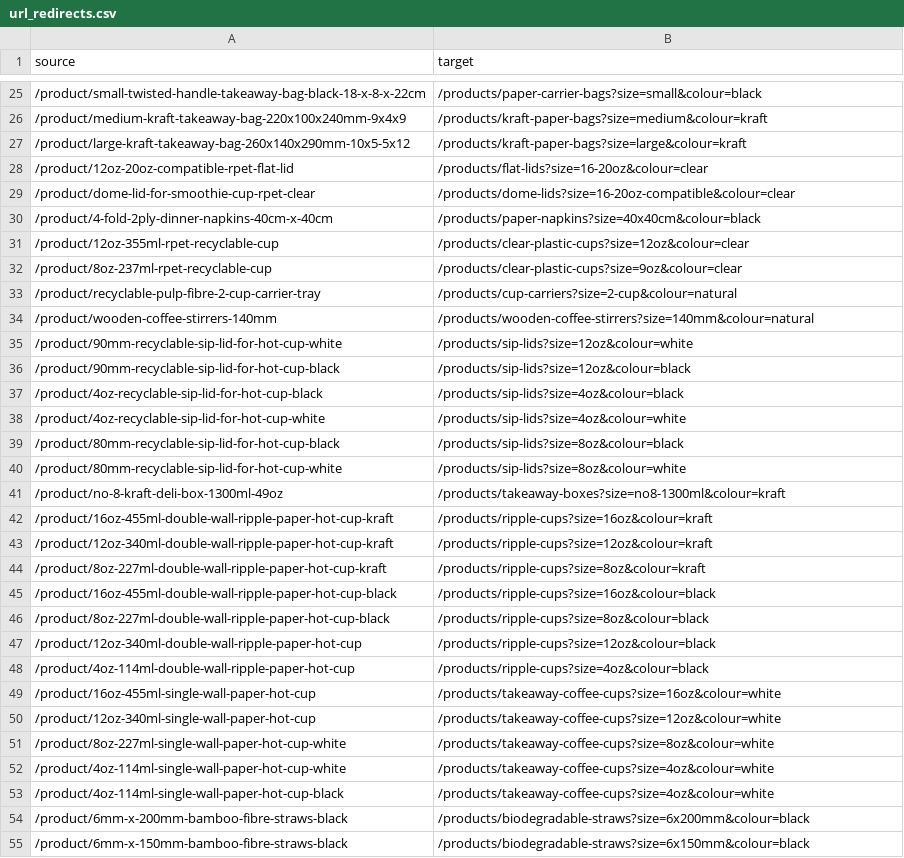
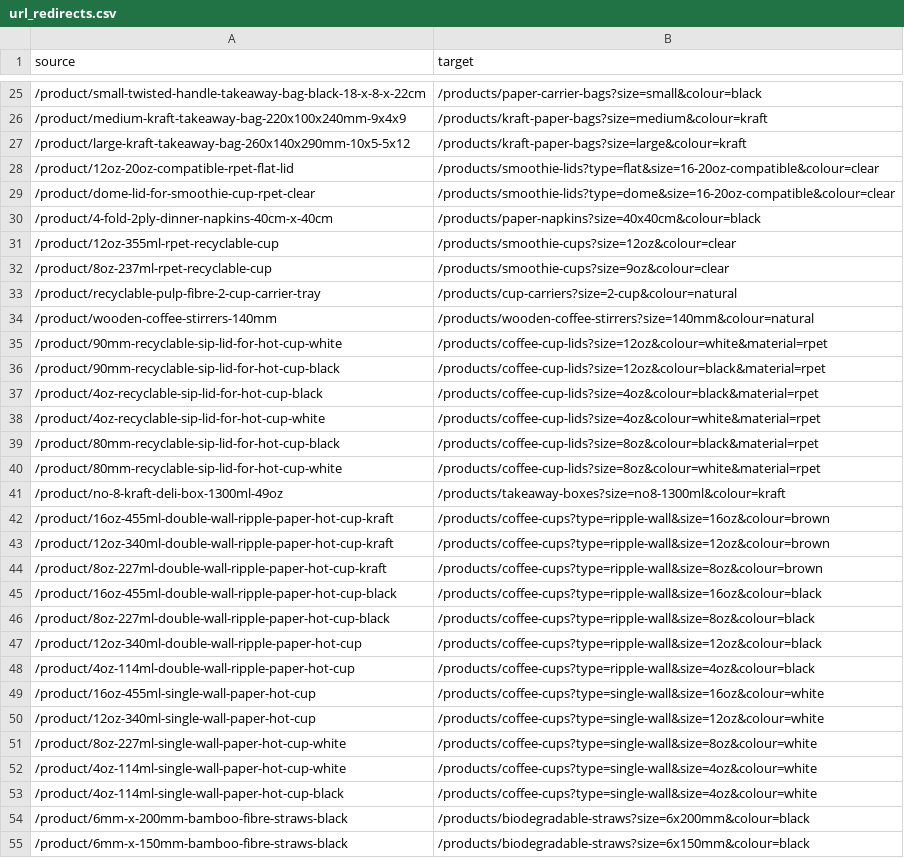
Before and after one commit to bandbeco/afida-b2c, a CSV file: config/url_redirects.csv, drawn as a sheet; only a part is shown, gaps mark what is left out; the diff covers the shown part only.

```diff
--- a/config/url_redirects.csv
+++ b/config/url_redirects.csv
@@ -27,28 +27,28 @@ source,target
 /product/large-kraft-takeaway-bag-260x140x290mm-10x5-5x12,/products/kraft-paper-bags?size=large&colour=kraft
-/product/12oz-20oz-compatible-rpet-flat-lid,/products/flat-lids?size=16-20oz&colour=clear
-/product/dome-lid-for-smoothie-cup-rpet-clear,/products/dome-lids?size=16-20oz-compatible&colour=clear
+/product/12oz-20oz-compatible-rpet-flat-lid,/products/smoothie-lids?type=flat&size=16-20oz-compatible&colour=clear
+/product/dome-lid-for-smoothie-cup-rpet-clear,/products/smoothie-lids?type=dome&size=16-20oz-compatible&colour=clear
 /product/4-fold-2ply-dinner-napkins-40cm-x-40cm,/products/paper-napkins?size=40x40cm&colour=black
-/product/12oz-355ml-rpet-recyclable-cup,/products/clear-plastic-cups?size=12oz&colour=clear
-/product/8oz-237ml-rpet-recyclable-cup,/products/clear-plastic-cups?size=9oz&colour=clear
+/product/12oz-355ml-rpet-recyclable-cup,/products/smoothie-cups?size=12oz&colour=clear
+/product/8oz-237ml-rpet-recyclable-cup,/products/smoothie-cups?size=9oz&colour=clear
 /product/recyclable-pulp-fibre-2-cup-carrier-tray,/products/cup-carriers?size=2-cup&colour=natural
 /product/wooden-coffee-stirrers-140mm,/products/wooden-coffee-stirrers?size=140mm&colour=natural
-/product/90mm-recyclable-sip-lid-for-hot-cup-white,/products/sip-lids?size=12oz&colour=white
-/product/90mm-recyclable-sip-lid-for-hot-cup-black,/products/sip-lids?size=12oz&colour=black
-/product/4oz-recyclable-sip-lid-for-hot-cup-black,/products/sip-lids?size=4oz&colour=black
-/product/4oz-recyclable-sip-lid-for-hot-cup-white,/products/sip-lids?size=4oz&colour=white
-/product/80mm-recyclable-sip-lid-for-hot-cup-black,/products/sip-lids?size=8oz&colour=black
-/product/80mm-recyclable-sip-lid-for-hot-cup-white,/products/sip-lids?size=8oz&colour=white
+/product/90mm-recyclable-sip-lid-for-hot-cup-white,/products/coffee-cup-lids?size=12oz&colour=white&material=rpet
+/product/90mm-recyclable-sip-lid-for-hot-cup-black,/products/coffee-cup-lids?size=12oz&colour=black&material=rpet
+/product/4oz-recyclable-sip-lid-for-hot-cup-black,/products/coffee-cup-lids?size=4oz&colour=black&material=rpet
+/product/4oz-recyclable-sip-lid-for-hot-cup-white,/products/coffee-cup-lids?size=4oz&colour=white&material=rpet
+/product/80mm-recyclable-sip-lid-for-hot-cup-black,/products/coffee-cup-lids?size=8oz&colour=black&material=rpet
+/product/80mm-recyclable-sip-lid-for-hot-cup-white,/products/coffee-cup-lids?size=8oz&colour=white&material=rpet
 /product/no-8-kraft-deli-box-1300ml-49oz,/products/takeaway-boxes?size=no8-1300ml&colour=kraft
-/product/16oz-455ml-double-wall-ripple-paper-hot-cup-kraft,/products/ripple-cups?size=16oz&colour=kraft
-/product/12oz-340ml-double-wall-ripple-paper-hot-cup-kraft,/products/ripple-cups?size=12oz&colour=kraft
-/product/8oz-227ml-double-wall-ripple-paper-hot-cup-kraft,/products/ripple-cups?size=8oz&colour=kraft
-/product/16oz-455ml-double-wall-ripple-paper-hot-cup-black,/products/ripple-cups?size=16oz&colour=black
-/product/8oz-227ml-double-wall-ripple-paper-hot-cup-black,/products/ripple-cups?size=8oz&colour=black
-/product/12oz-340ml-double-wall-ripple-paper-hot-cup,/products/ripple-cups?size=12oz&colour=black
-/product/4oz-114ml-double-wall-ripple-paper-hot-cup,/products/ripple-cups?size=4oz&colour=black
-/product/16oz-455ml-single-wall-paper-hot-cup,/products/takeaway-coffee-cups?size=16oz&colour=white
-/product/12oz-340ml-single-wall-paper-hot-cup,/products/takeaway-coffee-cups?size=12oz&colour=white
-/product/8oz-227ml-single-wall-paper-hot-cup-white,/products/takeaway-coffee-cups?size=8oz&colour=white
-/product/4oz-114ml-single-wall-paper-hot-cup-white,/products/takeaway-coffee-cups?size=4oz&colour=white
-/product/4oz-114ml-single-wall-paper-hot-cup-black,/products/takeaway-coffee-cups?size=4oz&colour=white
+/product/16oz-455ml-double-wall-ripple-paper-hot-cup-kraft,/products/coffee-cups?type=ripple-wall&size=16oz&colour=brown
+/product/12oz-340ml-double-wall-ripple-paper-hot-cup-kraft,/products/coffee-cups?type=ripple-wall&size=12oz&colour=brown
+/product/8oz-227ml-double-wall-ripple-paper-hot-cup-kraft,/products/coffee-cups?type=ripple-wall&size=8oz&colour=brown
+/product/16oz-455ml-double-wall-ripple-paper-hot-cup-black,/products/coffee-cups?type=ripple-wall&size=16oz&colour=black
+/product/8oz-227ml-double-wall-ripple-paper-hot-cup-black,/products/coffee-cups?type=ripple-wall&size=8oz&colour=black
+/product/12oz-340ml-double-wall-ripple-paper-hot-cup,/products/coffee-cups?type=ripple-wall&size=12oz&colour=black
+/product/4oz-114ml-double-wall-ripple-paper-hot-cup,/products/coffee-cups?type=ripple-wall&size=4oz&colour=black
+/product/16oz-455ml-single-wall-paper-hot-cup,/products/coffee-cups?type=single-wall&size=16oz&colour=white
+/product/12oz-340ml-single-wall-paper-hot-cup,/products/coffee-cups?type=single-wall&size=12oz&colour=white
+/product/8oz-227ml-single-wall-paper-hot-cup-white,/products/coffee-cups?type=single-wall&size=8oz&colour=white
+/product/4oz-114ml-single-wall-paper-hot-cup-white,/products/coffee-cups?type=single-wall&size=4oz&colour=white
+/product/4oz-114ml-single-wall-paper-hot-cup-black,/products/coffee-cups?type=single-wall&size=4oz&colour=white
 /product/6mm-x-200mm-bamboo-fibre-straws-black,/products/biodegradable-straws?size=6x200mm&colour=black
```
Also changed, not shown: 3 edited cells elsewhere in this file.
